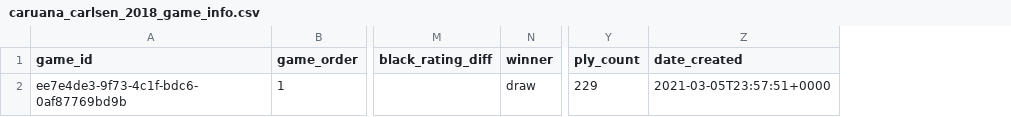
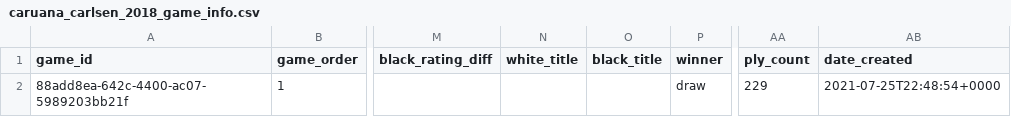
Before and after one commit to zq99/pgn2data, a CSV file: samples/caruana_carlsen_2018_game_info.csv, drawn as a sheet; only a part is shown, gaps mark what is left out; addresses are those after the commit; the diff names each change by its address in the sheet, - before the commit and + after, or states it on an @@ line.

```diff
--- a/samples/caruana_carlsen_2018_game_info.csv
+++ b/samples/caruana_carlsen_2018_game_info.csv
+column N (white_title), empty
+column O (black_title), empty
-A2 (game_id): ee7e4de3-9f73-4c1f-bdc6-0af87769bd9b
+A2 (game_id): 88add8ea-642c-4400-ac07-5989203bb21f
-AB2 (date_created): 2021-03-05T23:57:51+0000
+AB2 (date_created): 2021-07-25T22:48:54+0000
```
Also changed, not shown: samples/caruana_carlsen_2018_moves.csv, 14 other files.
